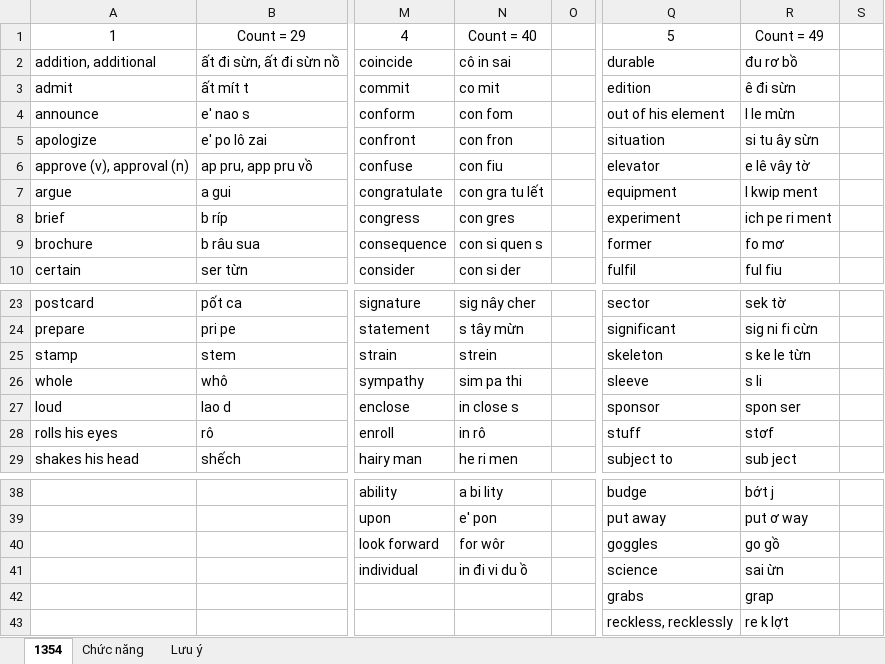
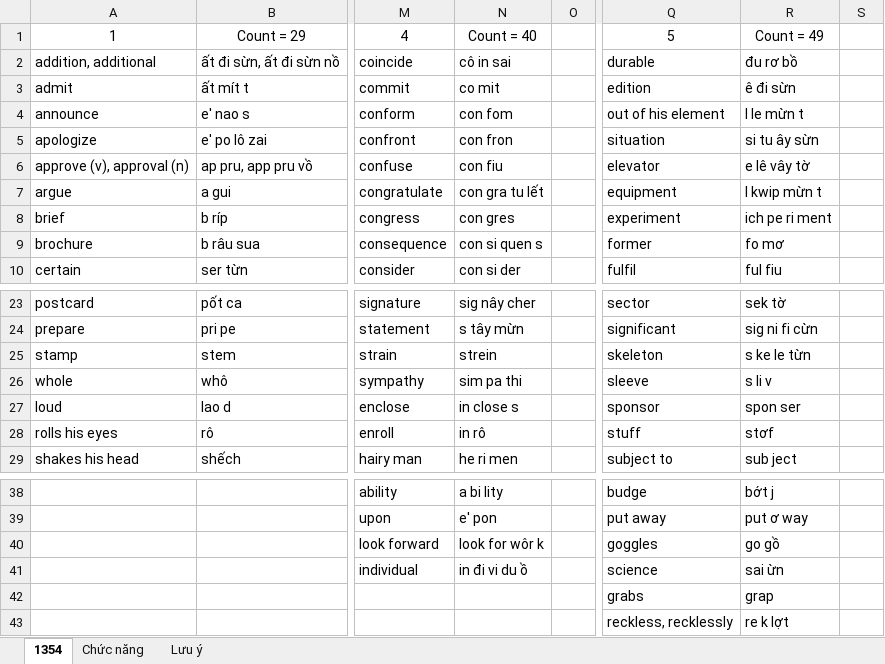
Before and after one commit to thaidh-dev/Engrisk, an Excel workbook: Nháp.xlsm, sheet 1354, drawn as a sheet; only a part is shown, gaps mark what is left out; values as stored, in another font and other column widths than the file's, no borders; the diff names each change by its address in the sheet, - before the commit and + after, or states it on an @@ line.

```diff
--- a/Nháp.xlsm (sheet 1354)
+++ b/Nháp.xlsm (sheet 1354)
-R4: I le mừn
+R4: I le mừn t
-R7: I kwip ment
+R7: I kwip mừn t
-R26: s li
+R26: s li v
-N40: for wôr
+N40: look for wôr k
```
Also changed, not shown: english_grammar_in_use/1/1.xlsm.
